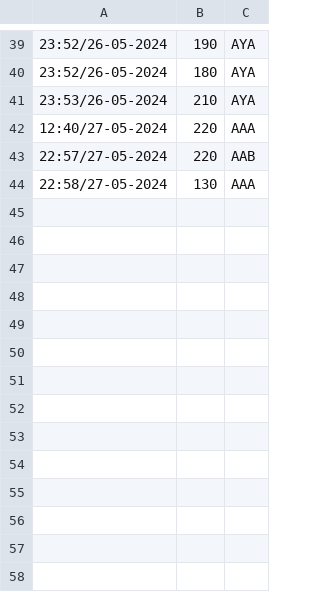
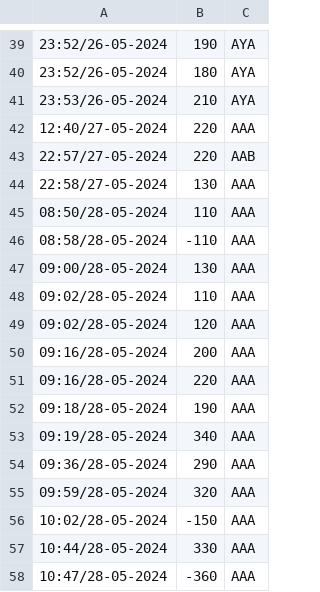
Before and after one commit to ritteto/CatchOrWaste, a CSV file: src/main/resources/files/highscore/highscores.csv, drawn as a sheet; only a part is shown, gaps mark what is left out; the diff names each change by its address in the sheet, - before the commit and + after, or states it on an @@ line.

```diff
--- a/src/main/resources/files/highscore/highscores.csv
+++ b/src/main/resources/files/highscore/highscores.csv
+row 45: 08:50/28-05-2024 | 110 | AAA
+row 46: 08:58/28-05-2024 | -110 | AAA
+row 47: 09:00/28-05-2024 | 130 | AAA
+row 48: 09:02/28-05-2024 | 110 | AAA
+row 49: 09:02/28-05-2024 | 120 | AAA
+row 50: 09:16/28-05-2024 | 200 | AAA
+row 51: 09:16/28-05-2024 | 220 | AAA
+row 52: 09:18/28-05-2024 | 190 | AAA
+row 53: 09:19/28-05-2024 | 340 | AAA
+row 54: 09:36/28-05-2024 | 290 | AAA
+row 55: 09:59/28-05-2024 | 320 | AAA
+row 56: 10:02/28-05-2024 | -150 | AAA
+row 57: 10:44/28-05-2024 | 330 | AAA
+row 58: 10:47/28-05-2024 | -360 | AAA
```
Also changed, not shown: 19 other files.
